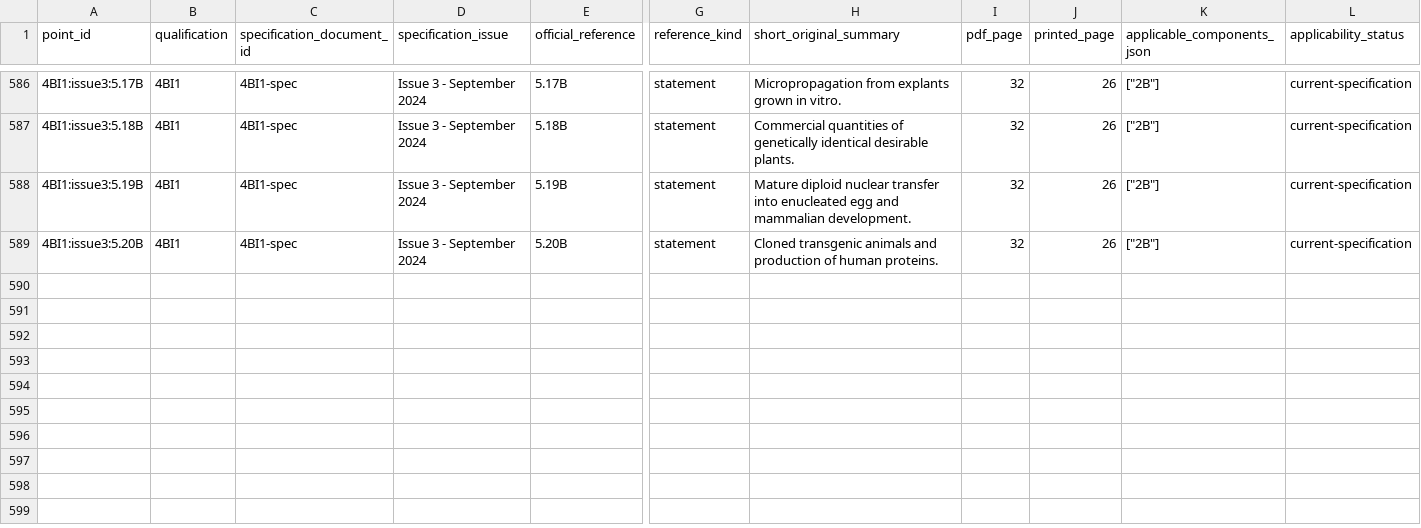
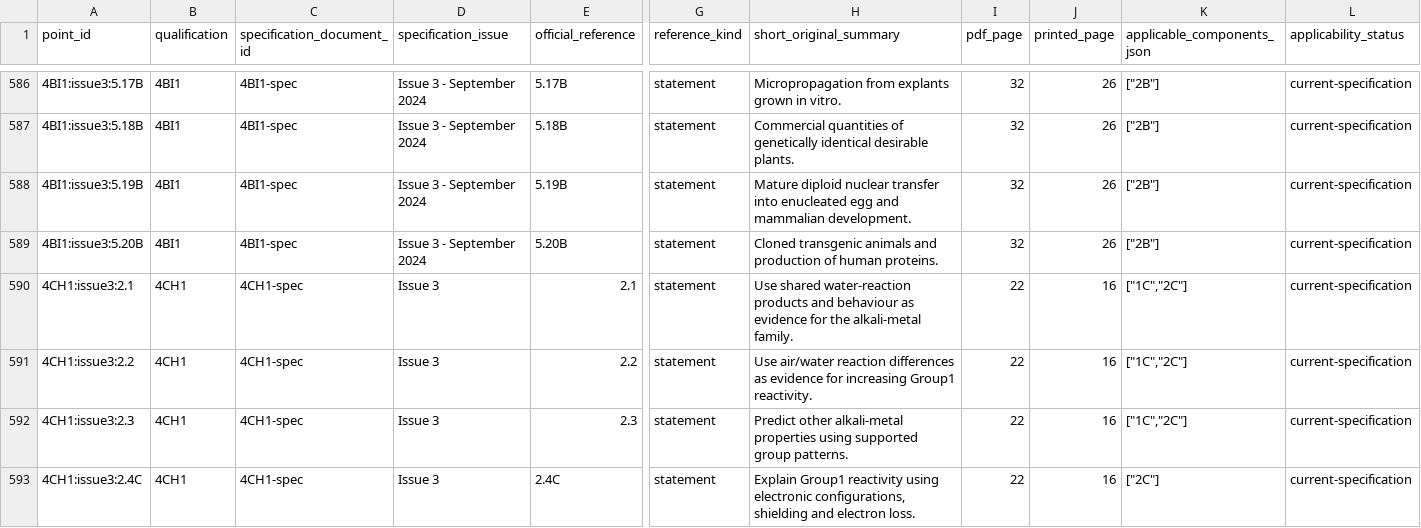
Before and after one commit to peterpeterpeter111/igcses, a CSV file: research/ledger/v1/syllabus-points.csv, drawn as a sheet; only a part is shown, gaps mark what is left out; rows hold the shown columns only; the diff names each change by its address in the sheet, - before the commit and + after, or states it on an @@ line.

Commit message:
Add partial Group 1 teaching and reconcile Biology numbered coverage (local f796962)

```diff
--- a/research/ledger/v1/syllabus-points.csv
+++ b/research/ledger/v1/syllabus-points.csv
+row 590: 4CH1:issue3:2.1 | 4CH1 | 4CH1-spec | Issue 3 | 2.1 | statement | Use shared water-reaction products and behaviour as evidence for the alkali-metal family. | 22 | 16 | ["1C","2C"] | current-specification
+row 591: 4CH1:issue3:2.2 | 4CH1 | 4CH1-spec | Issue 3 | 2.2 | statement | Use air/water reaction differences as evidence for increasing Group1 reactivity. | 22 | 16 | ["1C","2C"] | current-specification
+row 592: 4CH1:issue3:2.3 | 4CH1 | 4CH1-spec | Issue 3 | 2.3 | statement | Predict other alkali-metal properties using supported group patterns. | 22 | 16 | ["1C","2C"] | current-specification
+row 593: 4CH1:issue3:2.4C | 4CH1 | 4CH1-spec | Issue 3 | 2.4C | statement | Explain Group1 reactivity using electronic configurations, shielding and electron loss. | 22 | 16 | ["2C"] | current-specification
```
Also changed, not shown: 17 other files.
